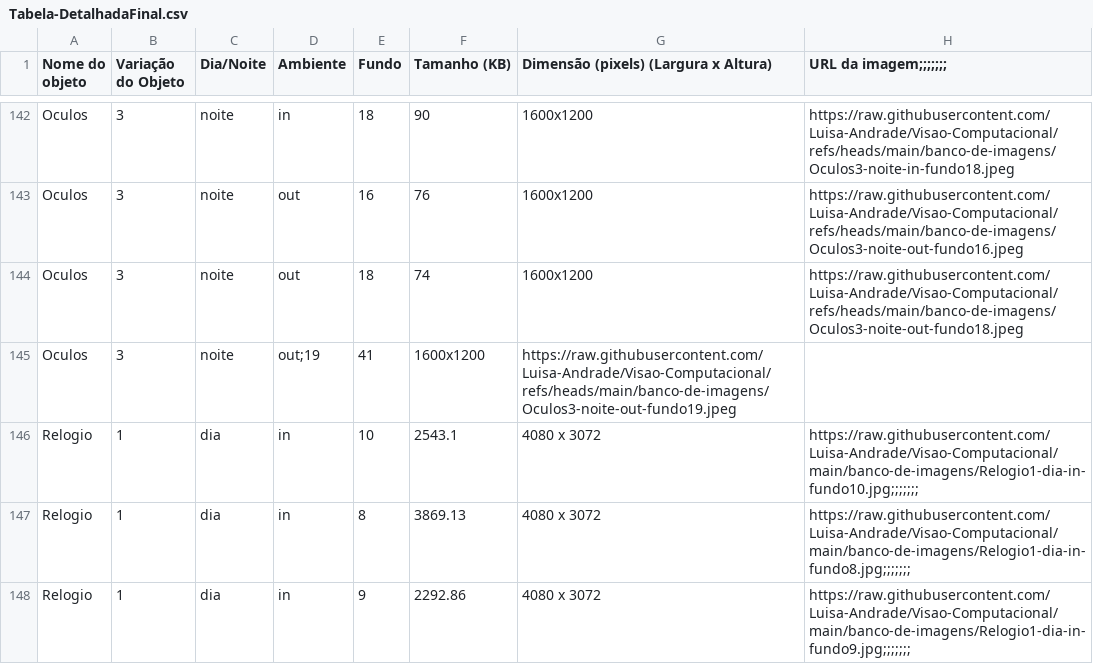
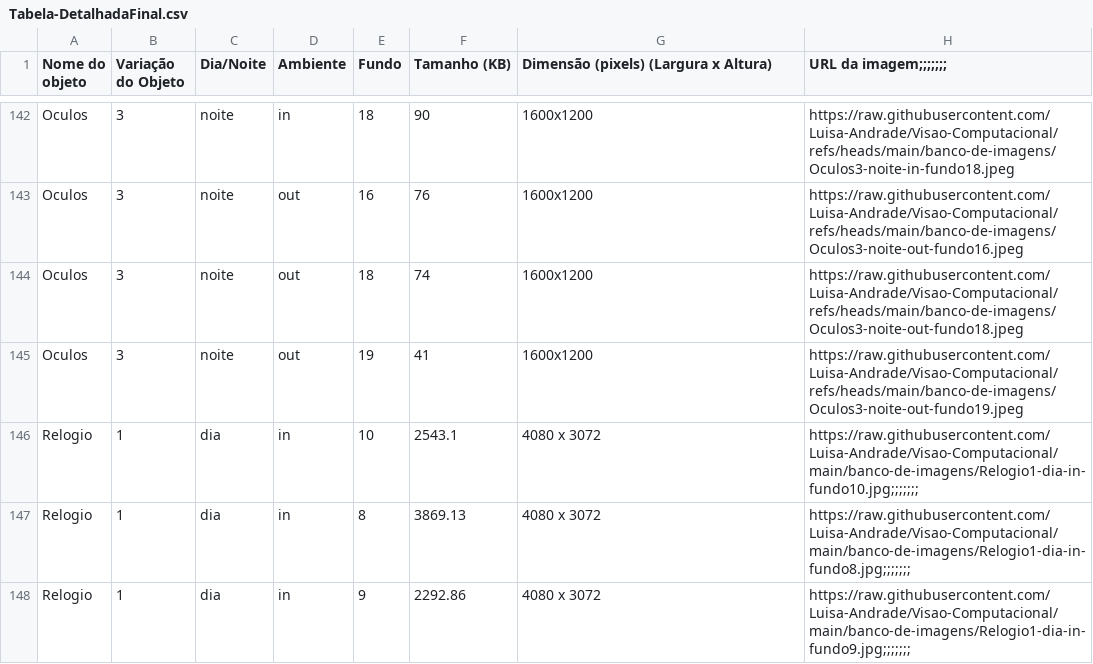
Before and after one commit to Luisa-Andrade/Visao-Computacional, a CSV file: Tabela-DetalhadaFinal.csv, drawn as a sheet; only a part is shown, gaps mark what is left out.

Commit message:
Update Tabela-DetalhadaFinal.csv

```diff
--- a/Tabela-DetalhadaFinal.csv
+++ b/Tabela-DetalhadaFinal.csv
@@ -144,3 +144,3 @@ Oculos,3,noite,out,16,76,1600x1200,https://raw.githubusercontent.com/Luisa-Andra
 Oculos,3,noite,out,18,74,1600x1200,https://raw.githubusercontent.com/Luisa-Andrade/Visao-Computacional/refs/heads/main/banco-de-imagens/Oculos3-noite-out-fundo18.jpeg
-Oculos,3,noite,out;19,41,1600x1200,https://raw.githubusercontent.com/Luisa-Andrade/Visao-Computacional/refs/heads/main/banco-de-imagens/Oculos3-noite-out-fundo19.jpeg
+Oculos,3,noite,out,19,41,1600x1200,https://raw.githubusercontent.com/Luisa-Andrade/Visao-Computacional/refs/heads/main/banco-de-imagens/Oculos3-noite-out-fundo19.jpeg
 Relogio,1,dia,in,10,2543.1,4080 x 3072,https://raw.githubusercontent.com/Luisa-Andrade/Visao-Computacional/main/banco-de-imagens/Relogio1-dia-in-fundo10.jpg;;;;;;;
```
